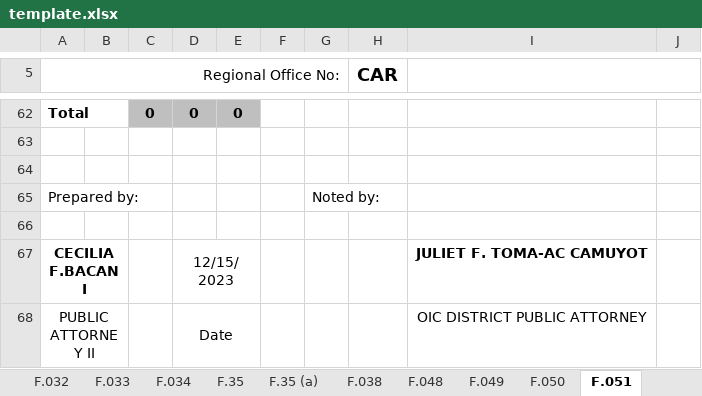
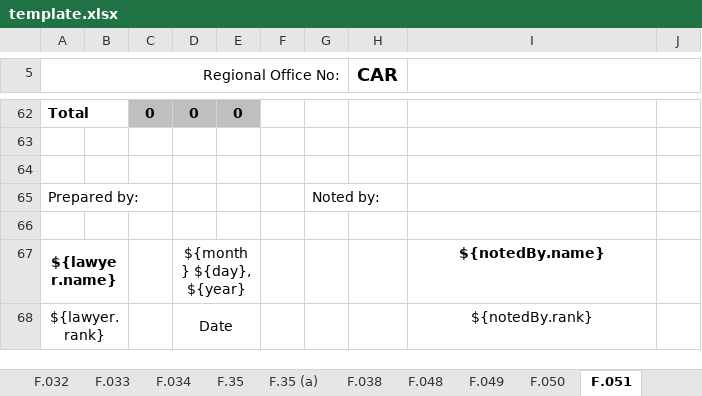
Before and after one commit to EleniruthGarcia/PAO-ERS-v.2.0, an Excel workbook: src/lib/server/report/template.xlsx, sheet F.051, drawn as a sheet; only a part is shown, gaps mark what is left out; values as stored, in another font and other column widths than the file's, no borders; charts and pictures not drawn; removed rows and columns are numbered as before the commit, all else as after; the diff names each change by its address in the sheet, - before the commit and + after, or states it on an @@ line.

Commit message:
updated all lawyer and notedby in sheets

```diff
--- a/src/lib/server/report/template.xlsx (sheet F.051)
+++ b/src/lib/server/report/template.xlsx (sheet F.051)
-row 67: CECILIA F.BACANI |  |  | 12/15/2023 |  |  |  |  | JULIET F. TOMA-AC CAMUYOT
-row 68: PUBLIC ATTORNEY II |  |  | Date |  |  |  |  | OIC DISTRICT PUBLIC ATTORNEY
+row 67: ${lawyer.name} |  |  | ${month} ${day}, ${year} |  |  |  |  | ${notedBy.name}
+row 68: ${lawyer.rank} |  |  | Date |  |  |  |  | ${notedBy.rank}
```
Also changed, not shown: sheet F.028, sheet F.031, sheet F.032, sheet F.050, sheet F.033, sheet F.052, 22 more sheets.
